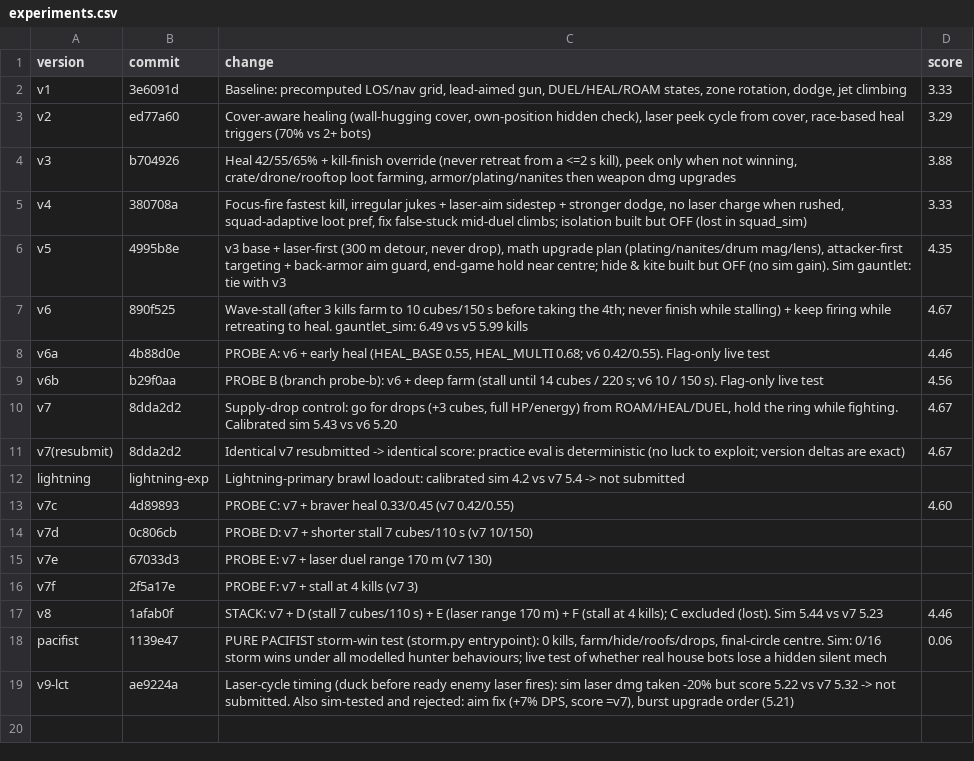
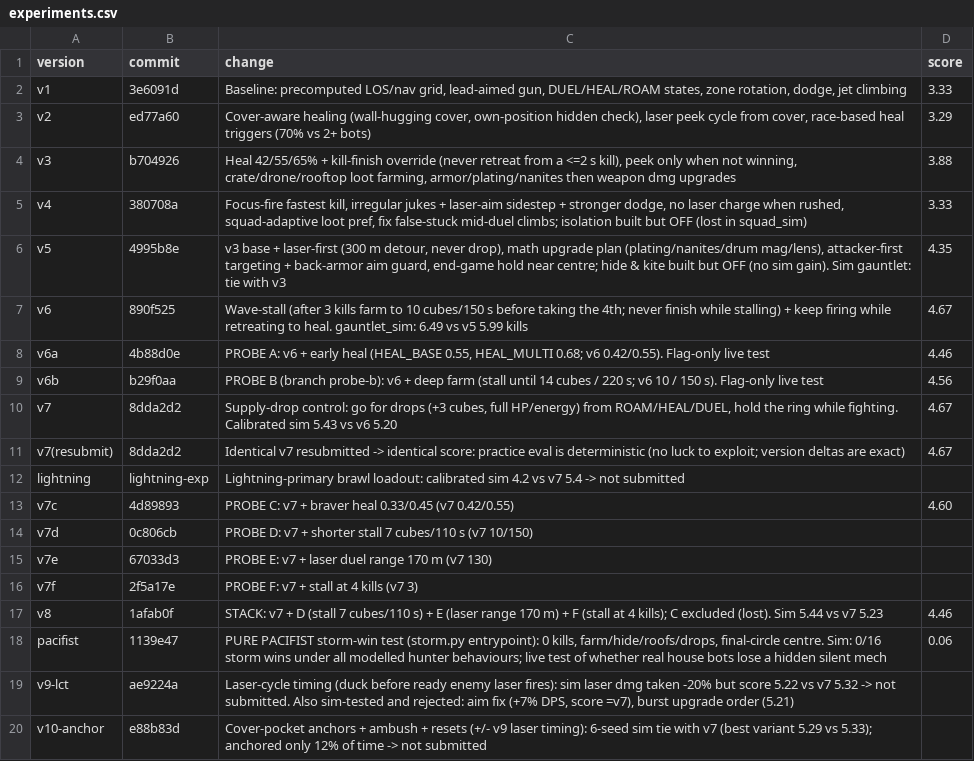
Before and after one commit to anurag11satpathy/mech-royale2026, a CSV file: experiments.csv, drawn as a sheet; the diff names each change by its address in the sheet, - before the commit and + after, or states it on an @@ line.

```diff
--- a/experiments.csv
+++ b/experiments.csv
+row 20: v10-anchor | e88b83d | Cover-pocket anchors + ambush + resets (+/- v9 laser timing): 6-seed sim tie with v7 (best variant 5.29 vs 5.33); anchored only 12% of time -> not submitted
```
